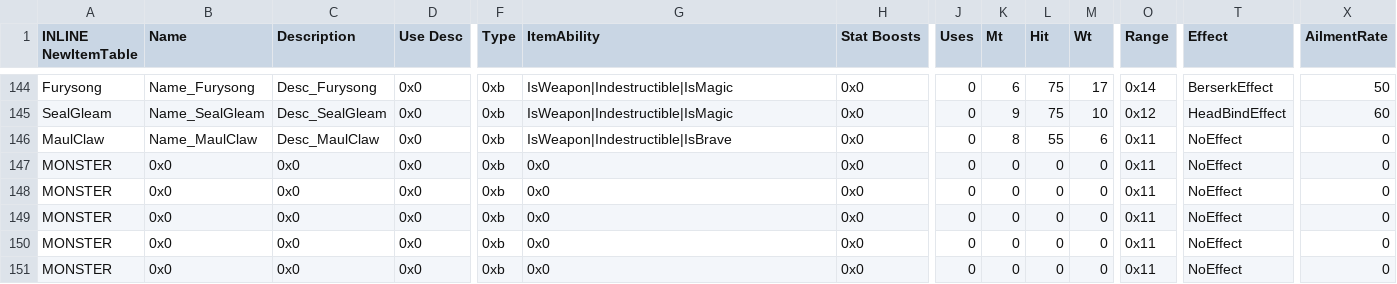
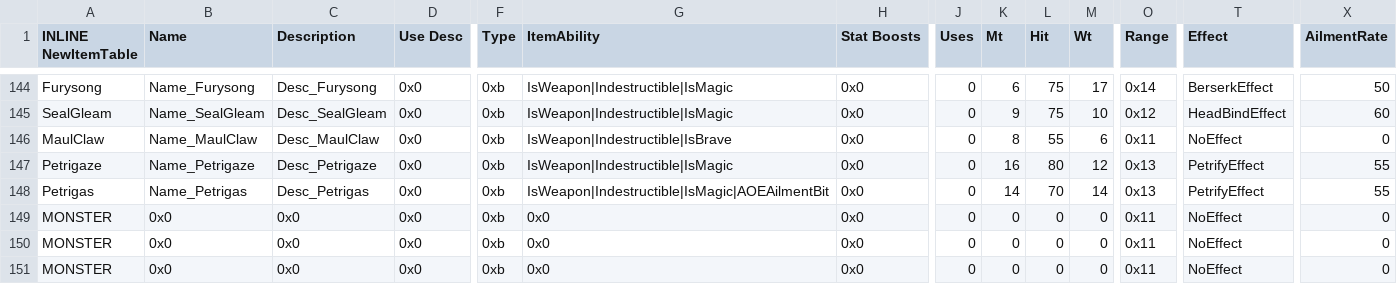
Before and after one commit to Retina1/fourthFiles, a CSV file: Tables/Items/ItemTable.csv, drawn as a sheet; only a part is shown, gaps mark what is left out; the diff names each change by its address in the sheet, - before the commit and + after, or states it on an @@ line.

```diff
--- a/Tables/Items/ItemTable.csv
+++ b/Tables/Items/ItemTable.csv
-A147 (INLINE NewItemTable): MONSTER
+A147 (INLINE NewItemTable): Petrigaze
-B147 (Name): 0x0
+B147 (Name): Name_Petrigaze
-C147 (Description): 0x0
+C147 (Description): Desc_Petrigaze
-G147 (ItemAbility): 0x0
+G147 (ItemAbility): IsWeapon|Indestructible|IsMagic
-K147 (Mt): 0
+K147 (Mt): 16
-L147 (Hit): 0
+L147 (Hit): 80
-M147 (Wt): 0
+M147 (Wt): 12
-O147:O148 (Range): 0x11
+O147:O148 (Range): 0x13
-T147:T148 (Effect): NoEffect
+T147:T148 (Effect): PetrifyEffect
-X147:X148 (AilmentRate): 0
+X147:X148 (AilmentRate): 55
-A148 (INLINE NewItemTable): MONSTER
+A148 (INLINE NewItemTable): Petrigas
-B148 (Name): 0x0
+B148 (Name): Name_Petrigas
-C148 (Description): 0x0
+C148 (Description): Desc_Petrigas
-G148 (ItemAbility): 0x0
+G148 (ItemAbility): IsWeapon|Indestructible|IsMagic|AOEAilmentBit
-K148 (Mt): 0
+K148 (Mt): 14
-L148 (Hit): 0
+L148 (Hit): 70
-M148 (Wt): 0
+M148 (Wt): 14
```
Also changed, not shown: Tables/CharacterClass/ClassTable.csv, 45 other files.
